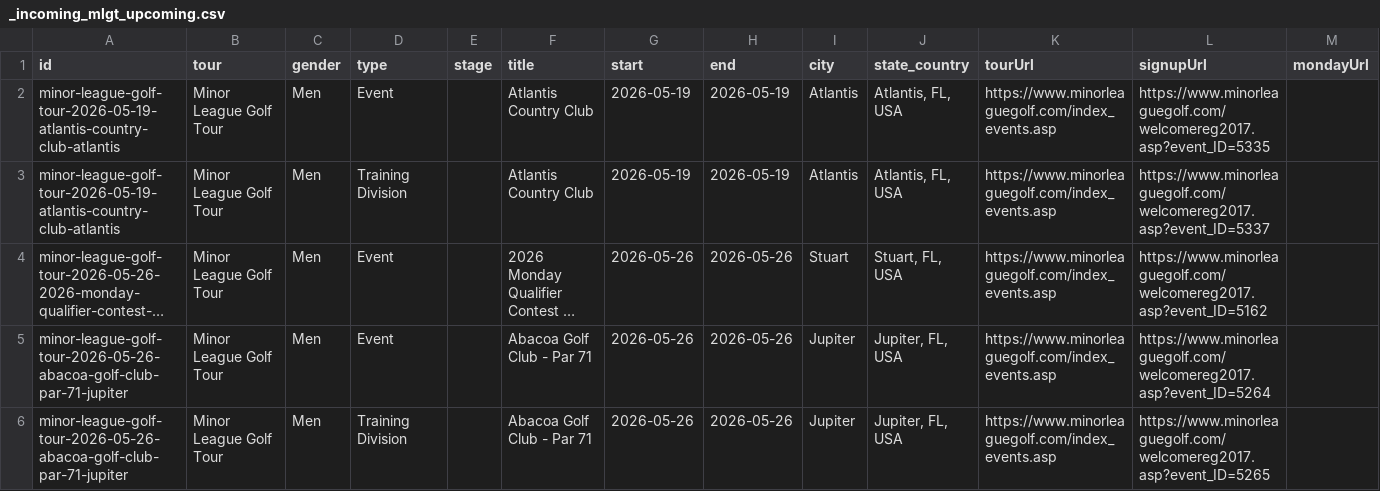
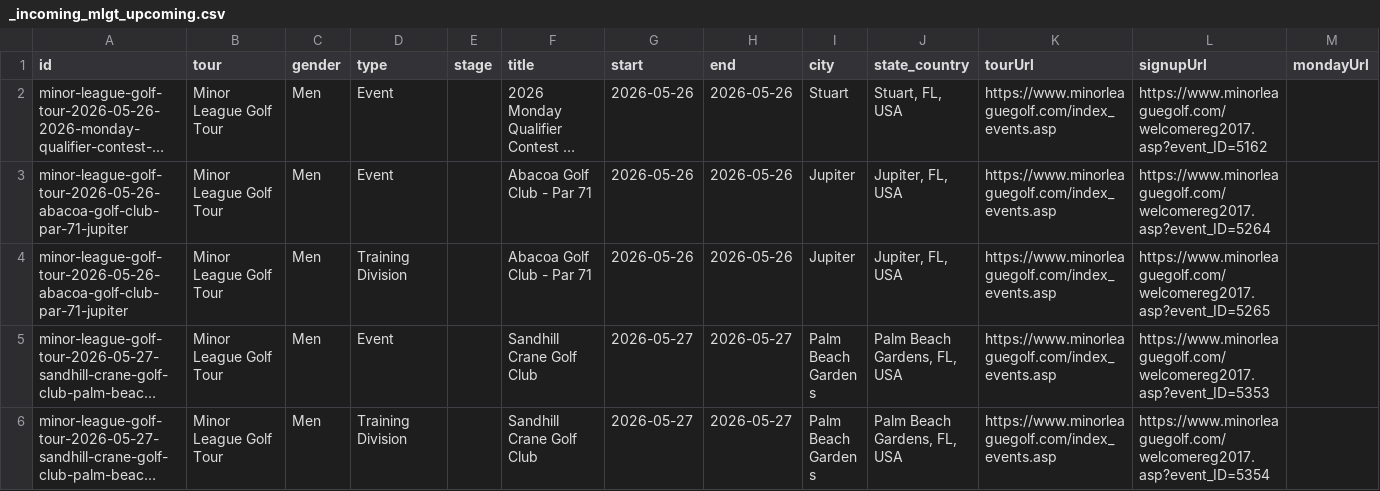
Before and after one commit to pbh007/propath-data, a CSV file: data/_incoming_mlgt_upcoming.csv, drawn as a sheet; only a part is shown; the shorter side is filled out with more unchanged rows; long unchanged cells end in …; rows hold the shown columns only; the diff names each change by its address in the sheet, - before the commit and + after, or states it on an @@ line.

Commit message:
Auto update schedules

```diff
--- a/data/_incoming_mlgt_upcoming.csv
+++ b/data/_incoming_mlgt_upcoming.csv
-row 2: minor-league-golf-tour-2026-05-19-atlantis-country-club-atlantis | Minor League Golf Tour | Men | Event |  | Atlantis Country Club | 2026-05-19 | 2026-05-19 | Atlantis | Atlantis, FL, USA | https://www.minorleaguegolf.com/index_events.asp | https://www.minorleaguegolf.com/welcomereg2017.asp?event_ID=5335
-row 3: minor-league-golf-tour-2026-05-19-atlantis-country-club-atlantis | Minor League Golf Tour | Men | Training Division |  | Atlantis Country Club | 2026-05-19 | 2026-05-19 | Atlantis | Atlantis, FL, USA | https://www.minorleaguegolf.com/index_events.asp | https://www.minorleaguegolf.com/welcomereg2017.asp?event_ID=5337
```
